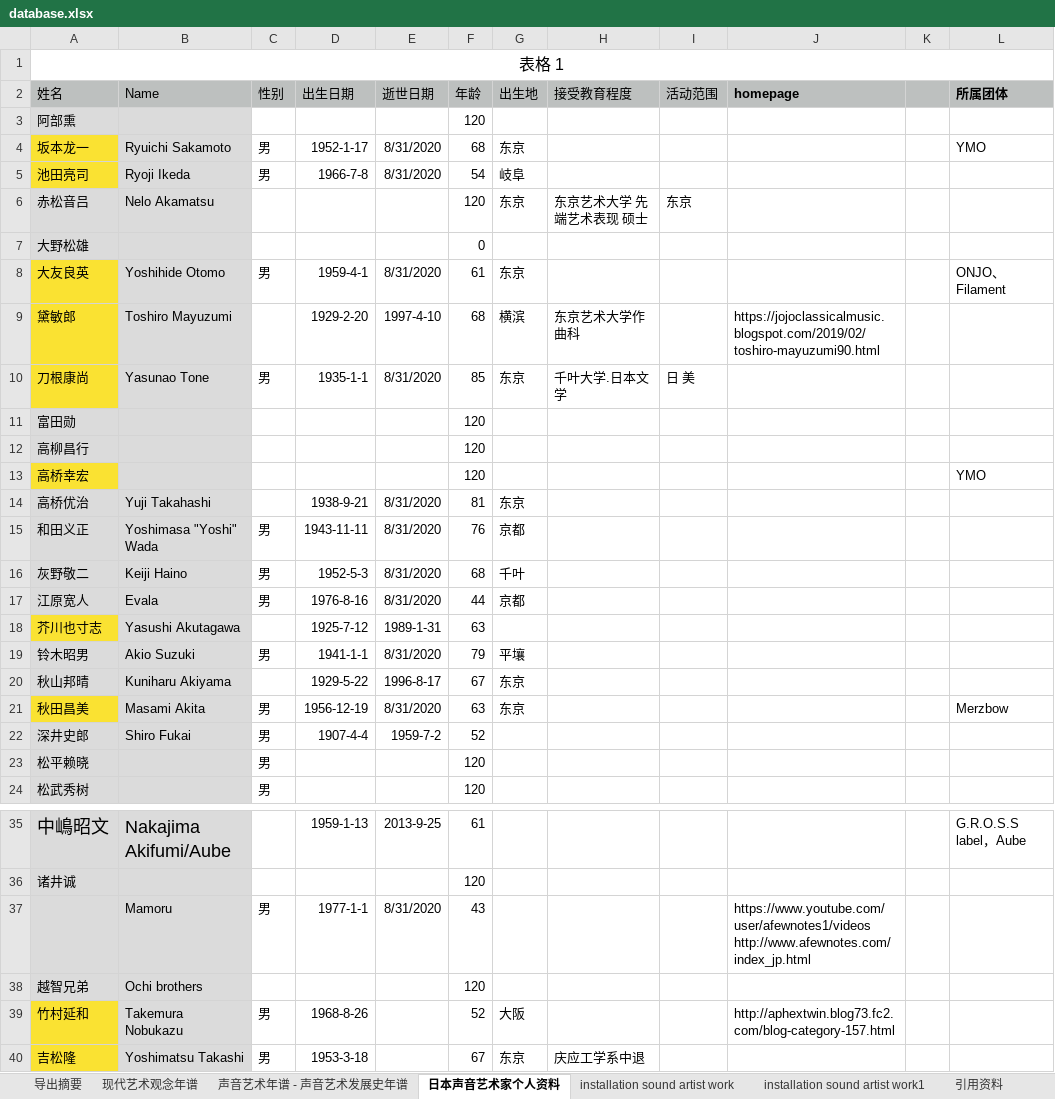
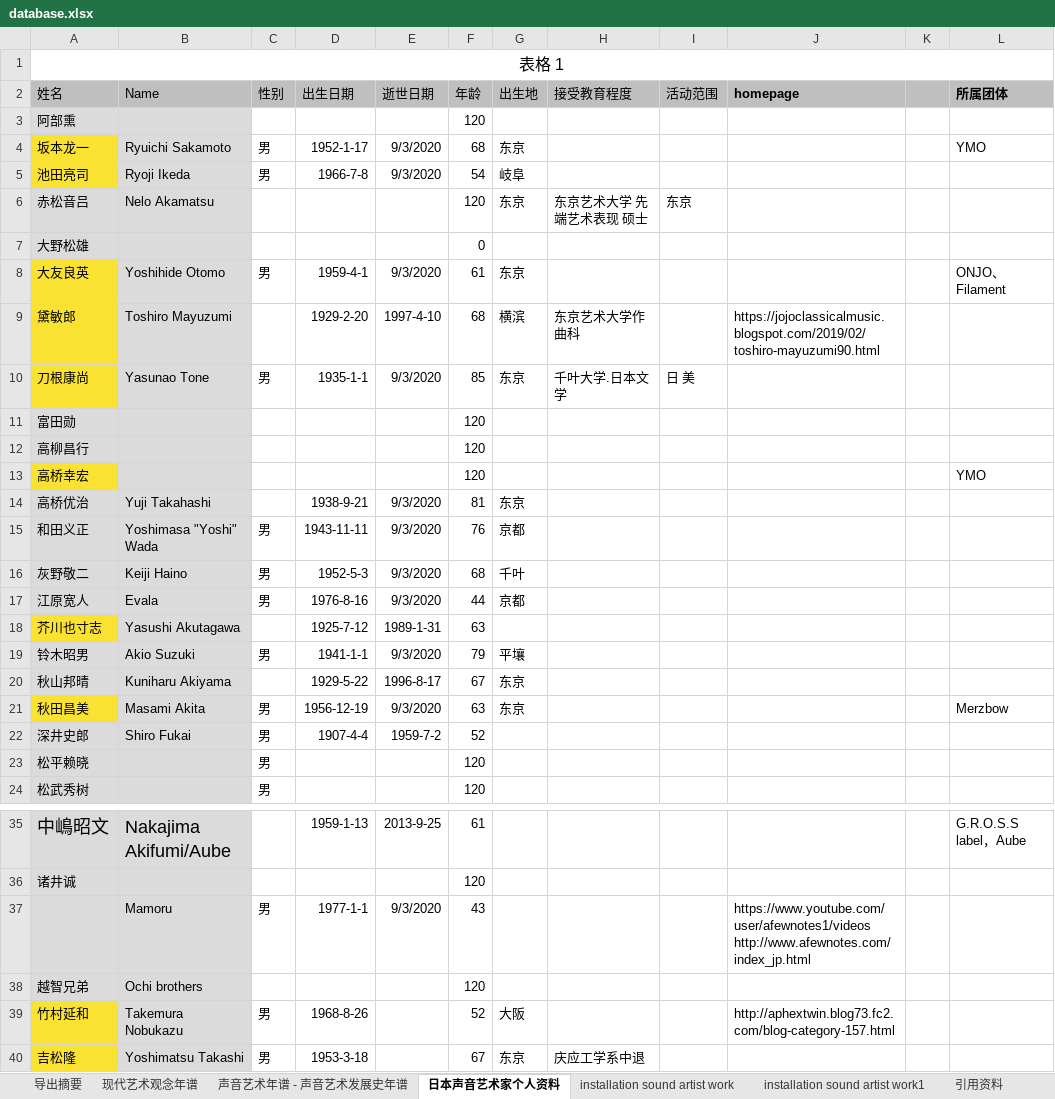
Before and after one commit to liusancai1995/Japanese-Sound-Art-Research, an Excel workbook: database.xlsx, sheet 日本声音艺术家个人资料, drawn as a sheet; only a part is shown, gaps mark what is left out; values as stored, in another font and other column widths than the file's, no borders; the diff names each change by its address in the sheet, - before the commit and + after, or states it on an @@ line.

```diff
--- a/database.xlsx (sheet 日本声音艺术家个人资料)
+++ b/database.xlsx (sheet 日本声音艺术家个人资料)
-E4:E5 (逝世日期): 8/31/2020
+E4:E5 (逝世日期): 9/3/2020
-E8 (逝世日期): 8/31/2020
+E8 (逝世日期): 9/3/2020
-E10 (逝世日期): 8/31/2020
+E10 (逝世日期): 9/3/2020
-E14:E17 (逝世日期): 8/31/2020
+E14:E17 (逝世日期): 9/3/2020
-E19 (逝世日期): 8/31/2020
+E19 (逝世日期): 9/3/2020
-E21 (逝世日期): 8/31/2020
+E21 (逝世日期): 9/3/2020
-E37 (逝世日期): 8/31/2020
+E37 (逝世日期): 9/3/2020
```
Also changed, not shown: sheet 声音艺术年谱 - 声音艺术发展史年谱.
